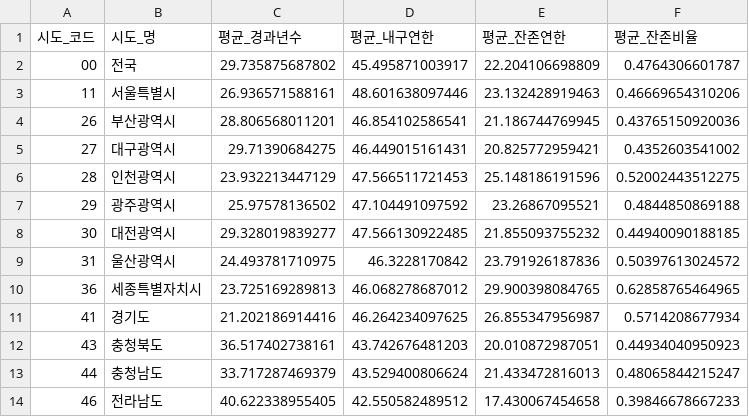
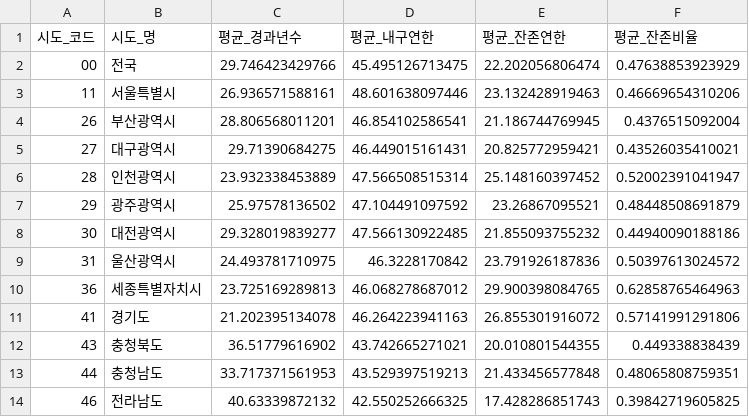
Before and after one commit to esnahn/vibeeais, a CSV file: results/stat_econvalue/202502/잔존연한_시도별.csv, drawn as a sheet; only a part is shown; the diff covers the shown part only.

```diff
--- a/results/stat_econvalue/202502/잔존연한_시도별.csv
+++ b/results/stat_econvalue/202502/잔존연한_시도별.csv
@@ -1,14 +1,14 @@
 시도_코드,시도_명,평균_경과년수,평균_내구연한,평균_잔존연한,평균_잔존비율
-00,전국,29.735875687802,45.495871003917,22.204106698809,0.4764306601787
+00,전국,29.746423429766,45.495126713475,22.202056806474,0.47638853923929
 11,서울특별시,26.936571588161,48.601638097446,23.132428919463,0.46669654310206
-26,부산광역시,28.806568011201,46.854102586541,21.186744769945,0.43765150920036
-27,대구광역시,29.71390684275,46.449015161431,20.825772959421,0.4352603541002
-28,인천광역시,23.932213447129,47.566511721453,25.148186191596,0.52002443512275
-29,광주광역시,25.97578136502,47.104491097592,23.26867095521,0.4844850869188
-30,대전광역시,29.328019839277,47.566130922485,21.855093755232,0.44940090188185
+26,부산광역시,28.806568011201,46.854102586541,21.186744769945,0.4376515092004
+27,대구광역시,29.71390684275,46.449015161431,20.825772959421,0.43526035410021
+28,인천광역시,23.932338453889,47.566508515314,25.148160397452,0.52002391041947
+29,광주광역시,25.97578136502,47.104491097592,23.26867095521,0.48448508691879
+30,대전광역시,29.328019839277,47.566130922485,21.855093755232,0.44940090188186
 31,울산광역시,24.493781710975,46.3228170842,23.791926187836,0.50397613024572
-36,세종특별자치시,23.725169289813,46.068278687012,29.900398084765,0.62858765464965
-41,경기도,21.202186914416,46.264234097625,26.855347956987,0.5714208677934
-43,충청북도,36.517402738161,43.742676481203,20.010872987051,0.44934040950923
-44,충청남도,33.717287469379,43.529400806624,21.433472816013,0.48065844215247
-46,전라남도,40.622338955405,42.550582489512,17.430067454658,0.39846678667233
+36,세종특별자치시,23.725169289813,46.068278687012,29.900398084765,0.62858765464963
+41,경기도,21.202395134078,46.264223941163,26.855301916072,0.57141991291806
+43,충청북도,36.51779616902,43.742665271021,20.010801544355,0.449338838439
+44,충청남도,33.717371561953,43.529397519213,21.433456577848,0.48065808759351
+46,전라남도,40.63339872132,42.550252666325,17.428286851743,0.39842719605825
```
Also changed, not shown: 14 edited cells elsewhere in this file, results/stat_econvalue/202502/동수_연면적_시도별.csv, results/stat_econvalue/202502/동수_연면적_용도별.csv, 6 other files.
